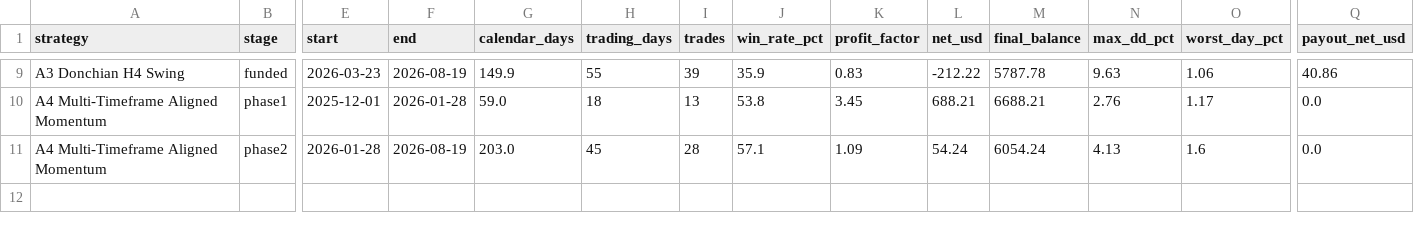
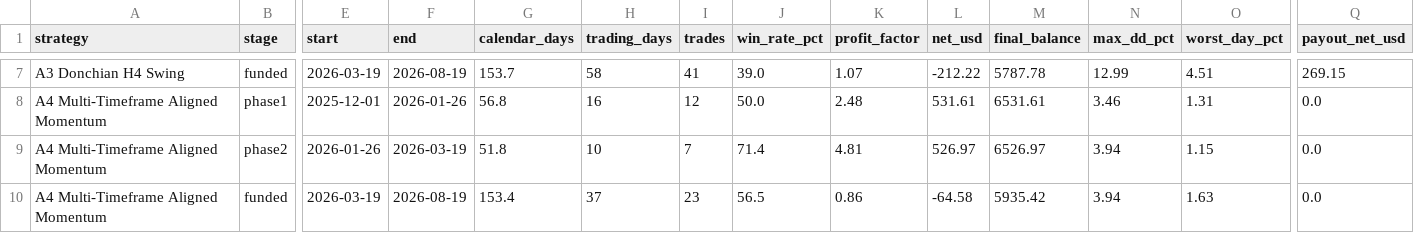
Before and after one commit to Banawastaken/claude-projects, a CSV file: reports/test_stage_results.csv, drawn as a sheet; only a part is shown, gaps mark what is left out; addresses are those after the commit; rows hold the shown columns only; the diff covers the shown part only; the diff names each change by its address in the sheet, - before the commit and + after, or states it on an @@ line.

```diff
--- a/reports/test_stage_results.csv
+++ b/reports/test_stage_results.csv
-E7 (start): 2026-03-23
+E7 (start): 2026-03-19
-G7 (calendar_days): 149.9
+G7 (calendar_days): 153.7
-H7 (trading_days): 55
+H7 (trading_days): 58
-I7 (trades): 39
+I7 (trades): 41
-J7 (win_rate_pct): 35.9
+J7 (win_rate_pct): 39.0
-K7 (profit_factor): 0.83
+K7 (profit_factor): 1.07
-N7 (max_dd_pct): 9.63
+N7 (max_dd_pct): 12.99
-O7 (worst_day_pct): 1.06
+O7 (worst_day_pct): 4.51
-Q7 (payout_net_usd): 40.86
+Q7 (payout_net_usd): 269.15
-F8 (end): 2026-01-28
+F8 (end): 2026-01-26
-G8 (calendar_days): 59.0
+G8 (calendar_days): 56.8
-H8 (trading_days): 18
+H8 (trading_days): 16
-I8 (trades): 13
+I8 (trades): 12
-J8 (win_rate_pct): 53.8
+J8 (win_rate_pct): 50.0
-K8 (profit_factor): 3.45
+K8 (profit_factor): 2.48
-L8 (net_usd): 688.21
+L8 (net_usd): 531.61
-M8 (final_balance): 6688.21
+M8 (final_balance): 6531.61
-N8 (max_dd_pct): 2.76
+N8 (max_dd_pct): 3.46
-O8 (worst_day_pct): 1.17
+O8 (worst_day_pct): 1.31
+row 9: A4 Multi-Timeframe Aligned Momentum | phase2 | 2026-01-26 | 2026-03-19 | 51.8 | 10 | 7 | 71.4 | 4.81 | 526.97 | 6526.97 | 3.94 | 1.15 | 0.0
-B10 (stage): phase2
+B10 (stage): funded
-E10 (start): 2026-01-28
+E10 (start): 2026-03-19
-G10 (calendar_days): 203.0
+G10 (calendar_days): 153.4
-H10 (trading_days): 45
+H10 (trading_days): 37
-I10 (trades): 28
+I10 (trades): 23
-J10 (win_rate_pct): 57.1
+J10 (win_rate_pct): 56.5
-K10 (profit_factor): 1.09
+K10 (profit_factor): 0.86
-L10 (net_usd): 54.24
+L10 (net_usd): -64.58
-M10 (final_balance): 6054.24
+M10 (final_balance): 5935.42
-N10 (max_dd_pct): 4.13
+N10 (max_dd_pct): 3.94
-O10 (worst_day_pct): 1.6
+O10 (worst_day_pct): 1.63
```
Also changed, not shown: 2 removed rows and 46 edited cells elsewhere in this file, reports/correlation.csv, 18 other files.
